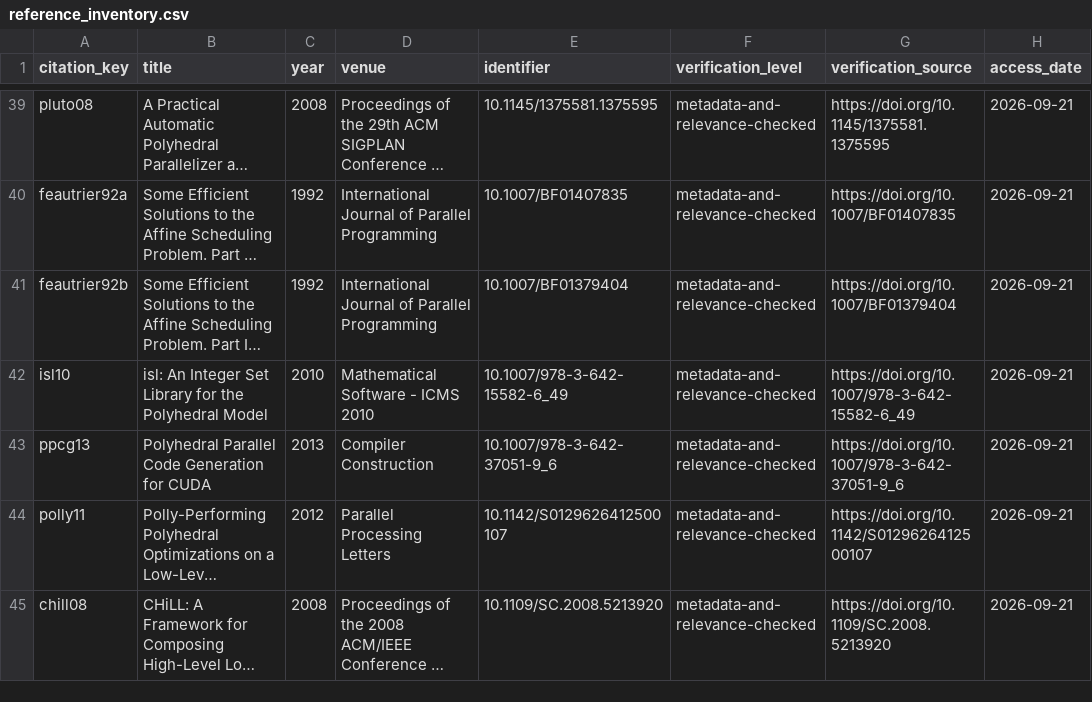
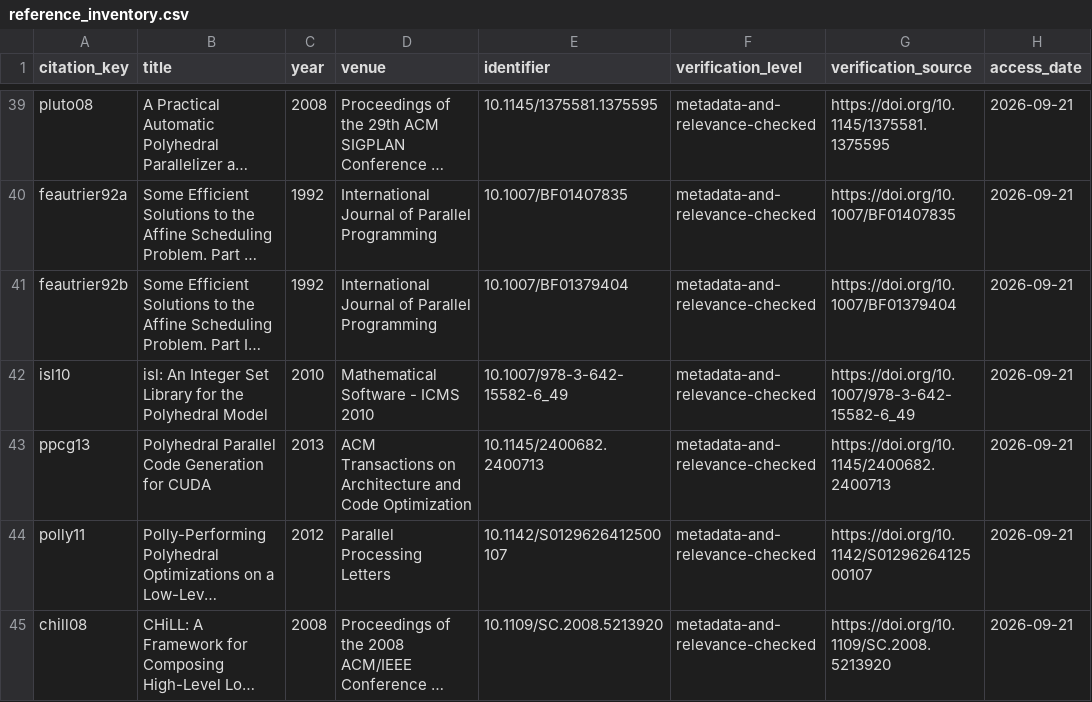
Before and after one commit to Haoyi-Zhang/TensorRestore, a CSV file: reference_inventory.csv, drawn as a sheet; only a part is shown, gaps mark what is left out; long unchanged cells end in …; the diff names each change by its address in the sheet, - before the commit and + after, or states it on an @@ line.

```diff
--- a/reference_inventory.csv
+++ b/reference_inventory.csv
-D43 (venue): Compiler Construction
+D43 (venue): ACM Transactions on Architecture and Code Optimization
-E43 (identifier): 10.1007/978-3-642-37051-9_6
+E43 (identifier): 10.1145/2400682.2400713
-G43 (verification_source): https://doi.org/10.1007/978-3-642-37051-9_6
+G43 (verification_source): https://doi.org/10.1145/2400682.2400713
```
Also changed, not shown: external_resources.csv, 2 other files.
